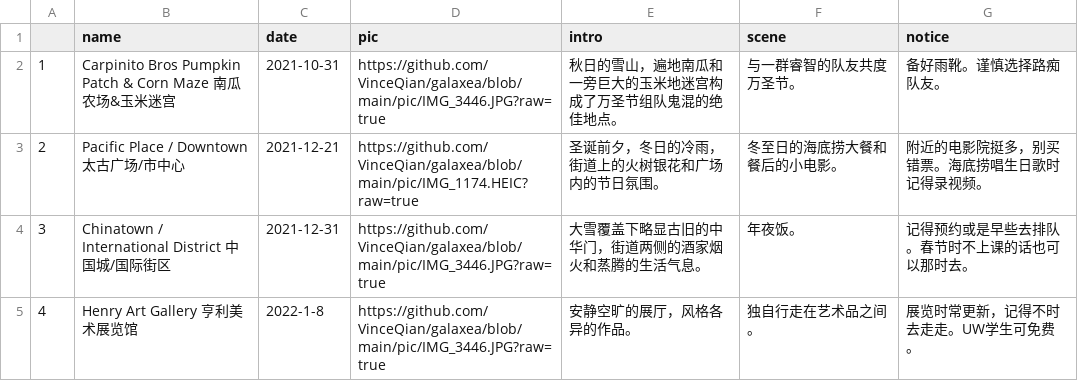
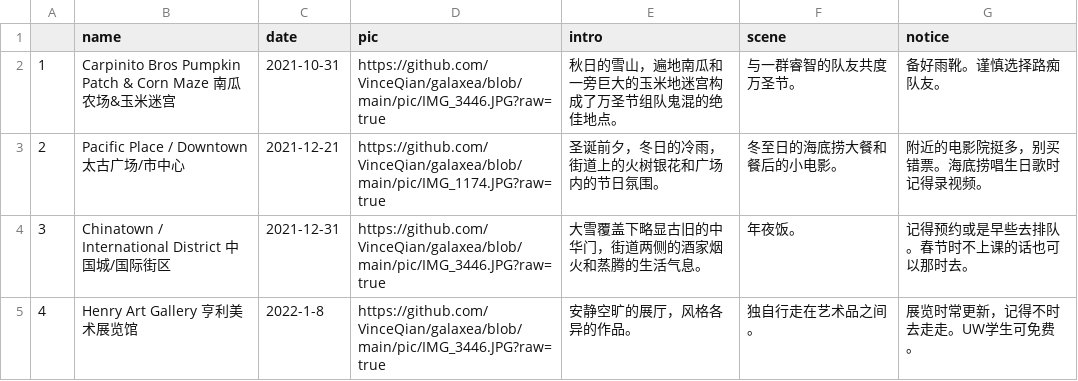
Before and after one commit to VinceQian/galaxea, a CSV file: locations.csv, drawn as a sheet; only a part is shown.

```diff
--- a/locations.csv
+++ b/locations.csv
@@ -2,3 +2,3 @@
 "1","Carpinito Bros Pumpkin Patch & Corn Maze 南瓜农场&玉米迷宫","2021-10-31","https://github.com/VinceQian/galaxea/blob/main/pic/IMG_3446.JPG?raw=true","秋日的雪山，遍地南瓜和一旁巨大的玉米地迷宫构成了万圣节组队鬼混的绝佳地点。","与一群睿智的队友共度万圣节。","备好雨靴。谨慎选择路痴队友。"
-"2","Pacific Place / Downtown 太古广场/市中心","2021-12-21","https://github.com/VinceQian/galaxea/blob/main/pic/IMG_1174.HEIC?raw=true","圣诞前夕，冬日的冷雨，街道上的火树银花和广场内的节日氛围。","冬至日的海底捞大餐和餐后的小电影。","附近的电影院挺多，别买错票。海底捞唱生日歌时记得录视频。"
+"2","Pacific Place / Downtown 太古广场/市中心","2021-12-21","https://github.com/VinceQian/galaxea/blob/main/pic/IMG_1174.JPG?raw=true","圣诞前夕，冬日的冷雨，街道上的火树银花和广场内的节日氛围。","冬至日的海底捞大餐和餐后的小电影。","附近的电影院挺多，别买错票。海底捞唱生日歌时记得录视频。"
 "3","Chinatown / International District 中国城/国际街区","2021-12-31","https://github.com/VinceQian/galaxea/blob/main/pic/IMG_3446.JPG?raw=true","大雪覆盖下略显古旧的中华门，街道两侧的酒家烟火和蒸腾的生活气息。","年夜饭。","记得预约或是早些去排队。春节时不上课的话也可以那时去。"
```
Also changed, not shown: 22 other files.
